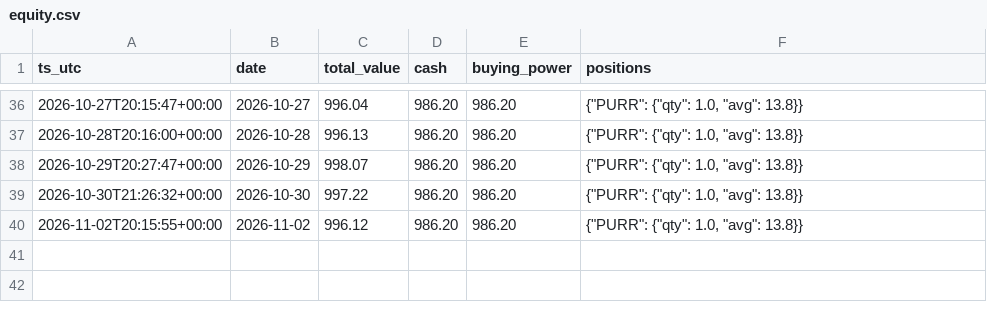
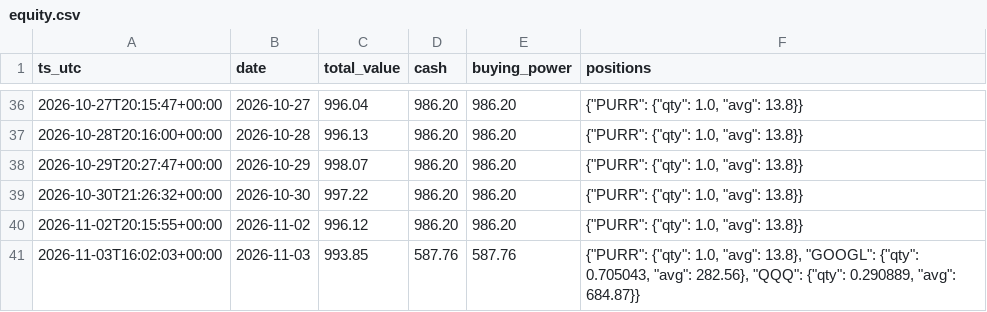
Before and after one commit to Lilylu0718/robinhood, a CSV file: equity.csv, drawn as a sheet; only a part is shown, gaps mark what is left out.

```diff
--- a/equity.csv
+++ b/equity.csv
@@ -40 +40,2 @@ ts_utc,date,total_value,cash,buying_power,positions
 2026-11-02T20:15:55+00:00,2026-11-02,996.12,986.20,986.20,"{""PURR"": {""qty"": 1.0, ""avg"": 13.8}}"
+2026-11-03T16:02:03+00:00,2026-11-03,993.85,587.76,587.76,"{""PURR"": {""qty"": 1.0, ""avg"": 13.8}, ""GOOGL"": {""qty"": 0.705043, ""avg"": 282.56}, ""QQQ"": {""qty"": 0.290889, ""avg"": 684.87}}"
```
Also changed, not shown: decisions.csv, 2 other files.
